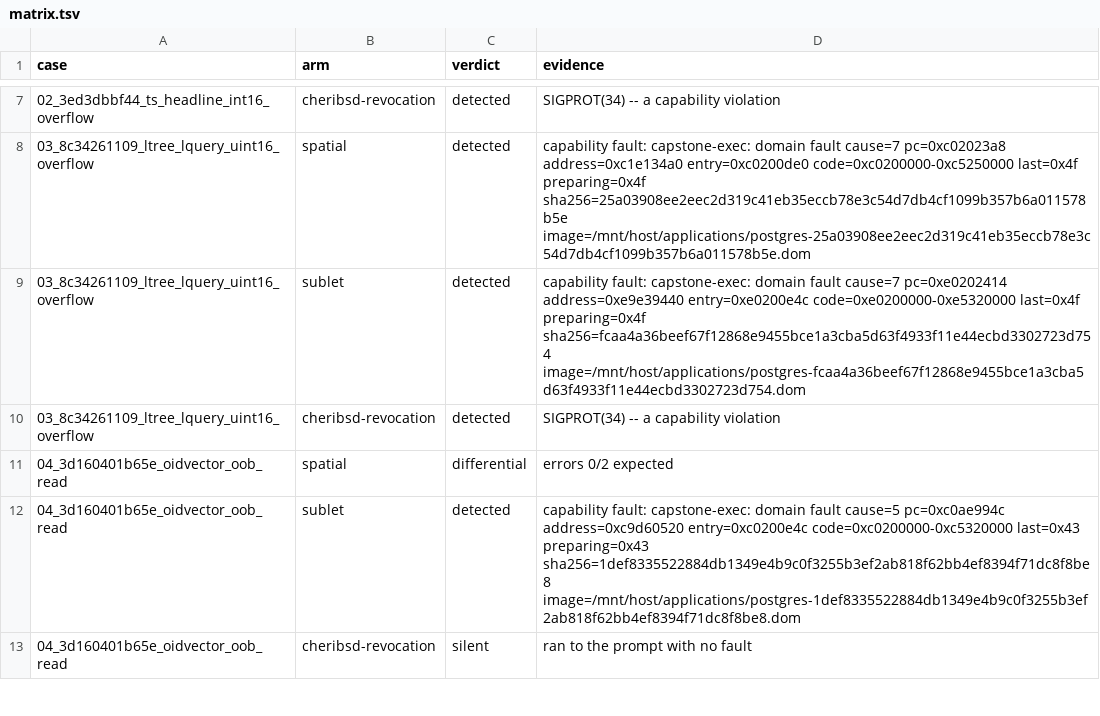
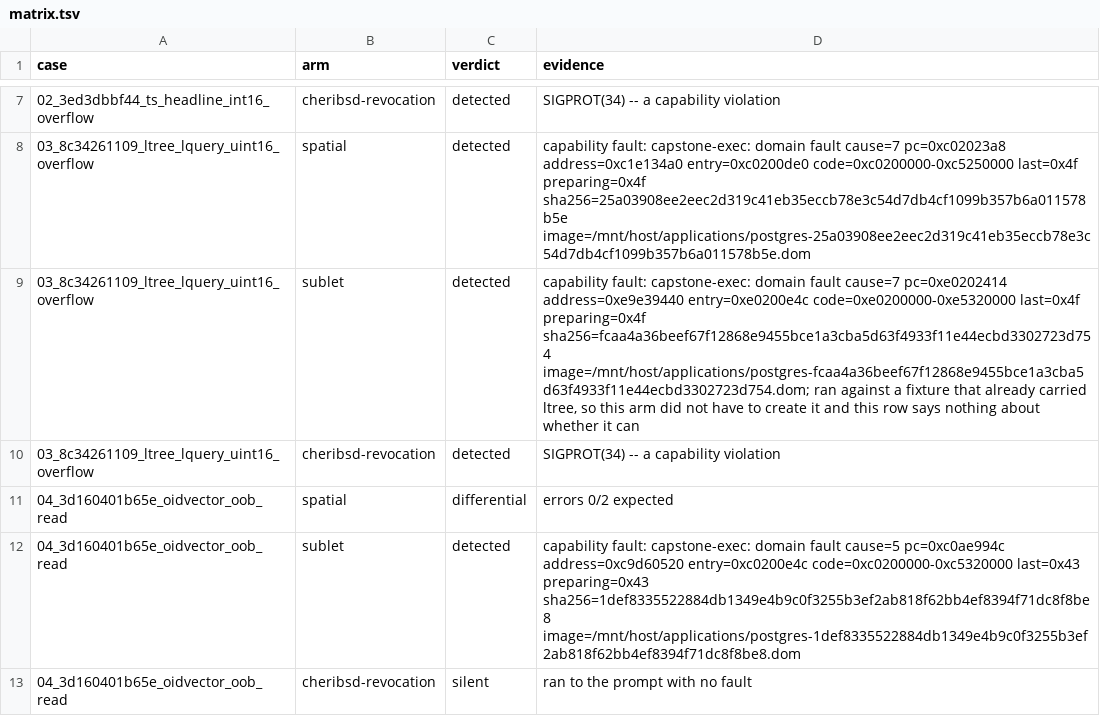
Before and after one commit to project-starch/llvm-capstone, a TSV file: capstone/bug-corpora/postgres/sql-repros/results/matrix.tsv, drawn as a sheet; only a part is shown, gaps mark what is left out.

Commit message:
postgres/sql-repros: the three review points that do not need a run
All four points of the review on #198 hold; three are fixed here and the
fourth needs the arm.

THE ORACLE WAS ONE-SIDED. With ltree in the fixture, the case's own
CREATE EXTENSION prints `ERROR: extension "ltree" already exists`, and the
control-failure check matched any error naming a needed extension. So a run
that completed scored control-failure and `silent` was unreachable: the
verdict had nothing to be contrasted with, which is the shape of defect this
corpus exists to catch and I put it in the scorer myself. An "already exists"
error for a pre-created extension is now expected rather than a failure; any
other error naming one is still a failure. Checked by feeding the scorer a
completed run both ways: pre-created now scores silent, not pre-created still
scores control-failure.

THE DISCLOSURE WAS NOT WHERE THE VERDICT IS READ. The commit said the row and
the evidence line carried it; they carried the bare fault string, and the note
sat only in fields beside them. It was also attached after the early returns,
so a `detected` could never reach it. It now rides every verdict that used a
pre-created extension, which puts it in results/matrix.tsv and in the arm's
evidence.

THE FIXTURE HAD NO PROVENANCE. make-fixture.py printed the builder's path and
nothing recorded its hash, so "which image wrote this catalog" was not
answerable from the record. It now writes a provenance file beside the
fixture and the runner copies it into inputs.json. The fixture already in use
gets one written from the surviving image and marked as reconstructed, since
that run predates the script recording it.

STILL OPEN: the negative control. This arm faults inside ltree's own script,
so a single detected verdict needs the same trigger below the uint16 wrap to
complete on the same image and fixture. 03_*/control.sql is that statement --
64 variants against the trigger's 66, 64512 bytes against 66528 on a 65535
ceiling -- with the arithmetic written down. It has not been run.

```diff
--- a/capstone/bug-corpora/postgres/sql-repros/results/matrix.tsv
+++ b/capstone/bug-corpora/postgres/sql-repros/results/matrix.tsv
@@ -8,3 +8,3 @@ case	arm	verdict	evidence
 03_8c34261109_ltree_lquery_uint16_overflow	spatial	detected	capability fault: capstone-exec: domain fault cause=7 pc=0xc02023a8 address=0xc1e134a0 entry=0xc0200de0 code=0xc0200000-0xc5250000 last=0x4f preparing=0x4f sha256=25a03908ee2eec2d319c41eb35eccb78e3c54d7db4cf1099b357b6a011578b5e image=/mnt/host/applications/postgres-25a03908ee2eec2d319c41eb35eccb78e3c54d7db4cf1099b357b6a011578b5e.dom
-03_8c34261109_ltree_lquery_uint16_overflow	sublet	detected	capability fault: capstone-exec: domain fault cause=7 pc=0xe0202414 address=0xe9e39440 entry=0xe0200e4c code=0xe0200000-0xe5320000 last=0x4f preparing=0x4f sha256=fcaa4a36beef67f12868e9455bce1a3cba5d63f4933f11e44ecbd3302723d754 image=/mnt/host/applications/postgres-fcaa4a36beef67f12868e9455bce1a3cba5d63f4933f11e44ecbd3302723d754.dom
+03_8c34261109_ltree_lquery_uint16_overflow	sublet	detected	capability fault: capstone-exec: domain fault cause=7 pc=0xe0202414 address=0xe9e39440 entry=0xe0200e4c code=0xe0200000-0xe5320000 last=0x4f preparing=0x4f sha256=fcaa4a36beef67f12868e9455bce1a3cba5d63f4933f11e44ecbd3302723d754 image=/mnt/host/applications/postgres-fcaa4a36beef67f12868e9455bce1a3cba5d63f4933f11e44ecbd3302723d754.dom; ran against a fixture that already carried ltree, so this arm did not have to create it and this row says nothing about whether it can
 03_8c34261109_ltree_lquery_uint16_overflow	cheribsd-revocation	detected	SIGPROT(34) -- a capability violation
```
Also changed, not shown: capstone/bug-corpora/postgres/sql-repros/results/sublet-20261008-080000/matrix.tsv, 6 other files.
